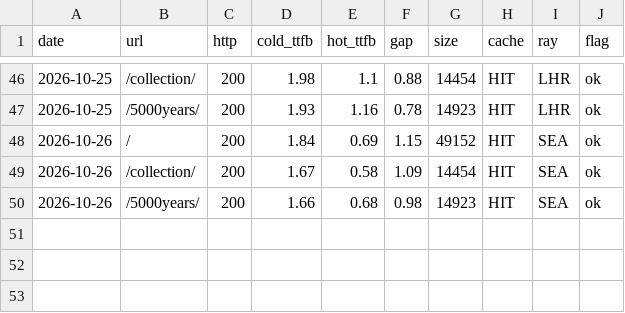
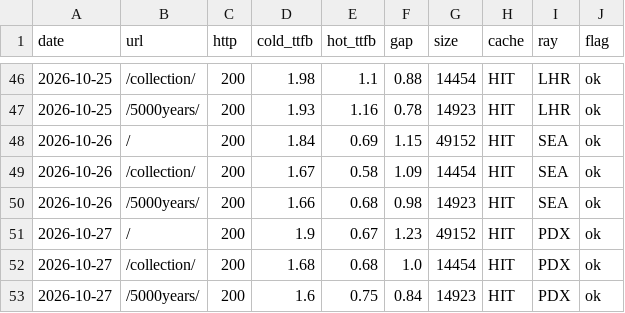
Before and after one commit to GeekBilly/theseventhrealm, a CSV file: 11-运营/data/perf-站点性能.csv, drawn as a sheet; only a part is shown, gaps mark what is left out.

```diff
--- a/11-运营/data/perf-站点性能.csv
+++ b/11-运营/data/perf-站点性能.csv
@@ -50 +50,4 @@ date,url,http,cold_ttfb,hot_ttfb,gap,size,cache,ray,flag
 2026-10-26,/5000years/,200,1.66,0.68,0.98,14923,HIT,SEA,ok
+2026-10-27,/,200,1.9,0.67,1.23,49152,HIT,PDX,ok
+2026-10-27,/collection/,200,1.68,0.68,1.0,14454,HIT,PDX,ok
+2026-10-27,/5000years/,200,1.6,0.75,0.84,14923,HIT,PDX,ok
```
Also changed, not shown: 04-市场/03-推广获客/数据回收/站点分析/站点数据.csv, 11-运营/data/credits-budget.csv, 14 other files.
